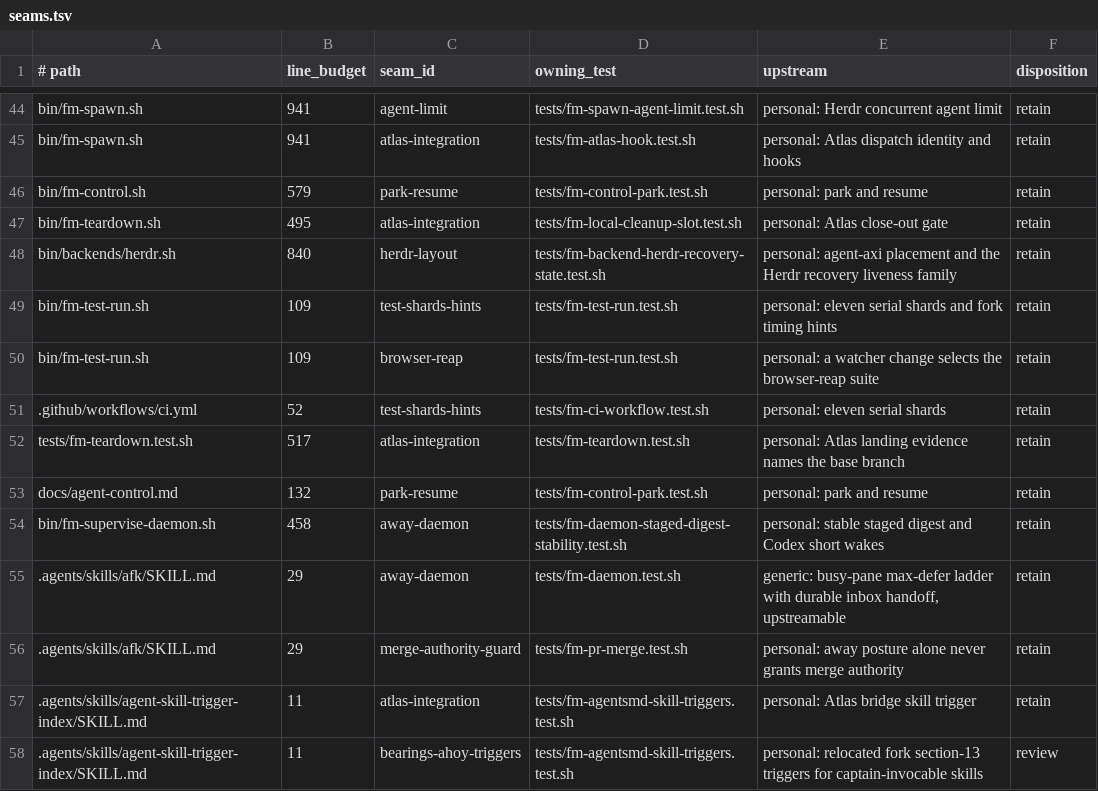
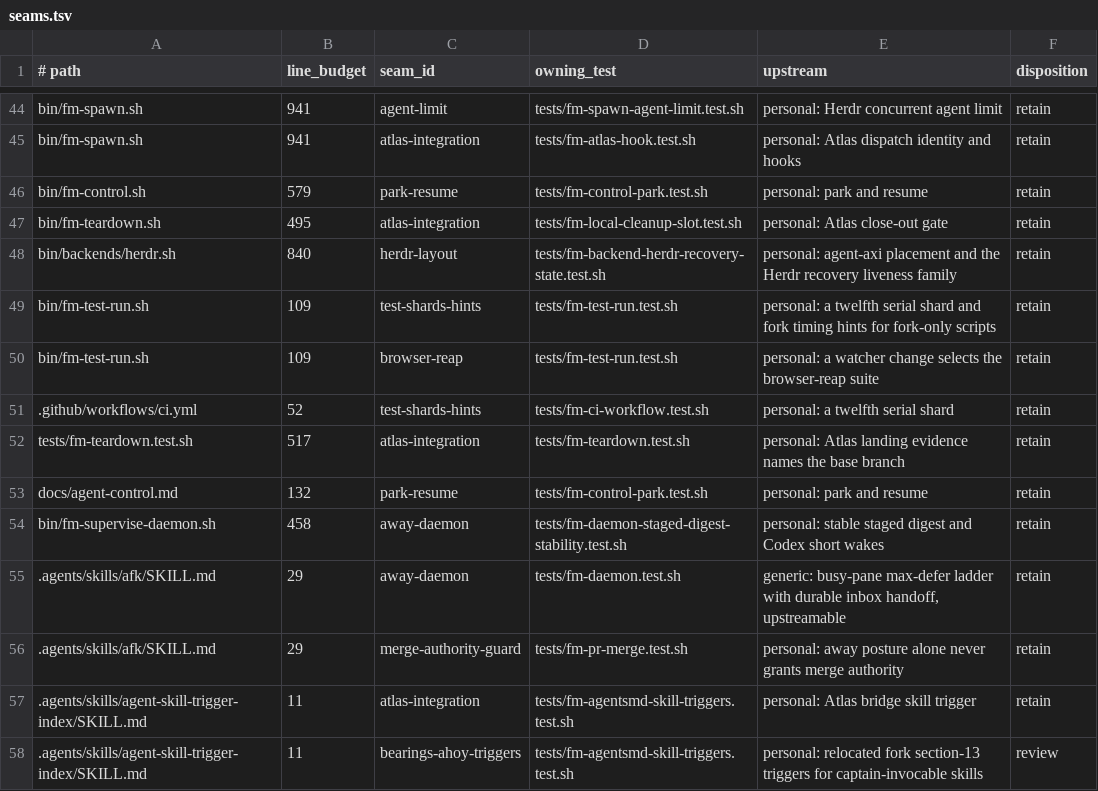
Before and after one commit to BenWilcox8/firstmate, a TSV file: docs/local/seams.tsv, drawn as a sheet; only a part is shown, gaps mark what is left out.

Commit message:
fix: apply the review findings of the upstream merge
Teardown now stops on an unconfirmed Herdr close also under --force.
The leased copy still holds the pane shell at that point, so the reap
and the slot return must not run.
The leak report, the local hooks, and the Herdr backend docs say so.

Park and resume look for a Claude session in the store of the task's
recorded account-list entry, not only in the store of a single pin.
A parked relaunch with --account now refuses.

The Herdr process classifier knows kiro-cli, so a Kiro worker on Herdr
counts toward the agent limit and reads as alive.

Other fixes:
- fm-pr-merge usage lists --captain-authorized and --captain-word.
- The projected-cd Herdr test passes its stand-in script with an
  argument, so the launch is not read as a harness name.
- Tests use the portable tool lookup for bash and python3.
- The send-provenance test follows the stdin protocol for remote steers,
  and the schema lists the hc backend.
- The cleanup-slot fixture records local_done_head.
- The watcher continuity doc lists the silence-wedge append.
- The control docs list park and resume in the allowlist.
- The shard docs state the timing-hint rule and twelve serial shards.

```diff
--- a/docs/local/seams.tsv
+++ b/docs/local/seams.tsv
@@ -48,5 +48,5 @@ bin/fm-teardown.sh	495	atlas-integration	tests/fm-local-cleanup-slot.test.sh	per
 bin/backends/herdr.sh	840	herdr-layout	tests/fm-backend-herdr-recovery-state.test.sh	personal: agent-axi placement and the Herdr recovery liveness family	retain
-bin/fm-test-run.sh	109	test-shards-hints	tests/fm-test-run.test.sh	personal: eleven serial shards and fork timing hints	retain
+bin/fm-test-run.sh	109	test-shards-hints	tests/fm-test-run.test.sh	personal: a twelfth serial shard and fork timing hints for fork-only scripts	retain
 bin/fm-test-run.sh	109	browser-reap	tests/fm-test-run.test.sh	personal: a watcher change selects the browser-reap suite	retain
-.github/workflows/ci.yml	52	test-shards-hints	tests/fm-ci-workflow.test.sh	personal: eleven serial shards	retain
+.github/workflows/ci.yml	52	test-shards-hints	tests/fm-ci-workflow.test.sh	personal: a twelfth serial shard	retain
 tests/fm-teardown.test.sh	517	atlas-integration	tests/fm-teardown.test.sh	personal: Atlas landing evidence names the base branch	retain
```
Also changed, not shown: 25 other files.
